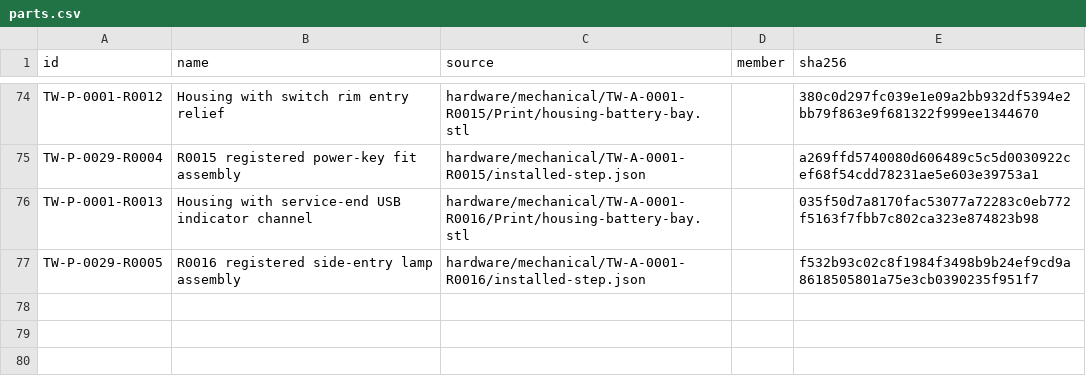
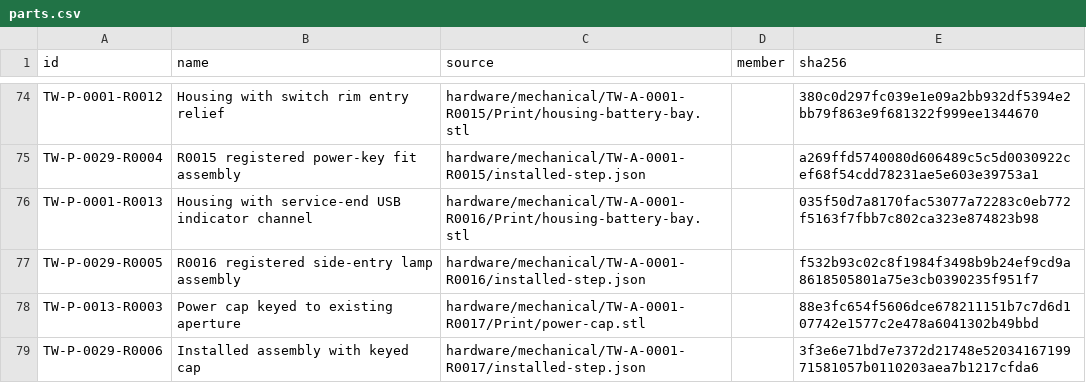
Before and after one commit to natthapolvanasrivilai/thai-waters-handheld, a CSV file: hardware/revisions/parts.csv, drawn as a sheet; only a part is shown, gaps mark what is left out; the diff names each change by its address in the sheet, - before the commit and + after, or states it on an @@ line.

```diff
--- a/hardware/revisions/parts.csv
+++ b/hardware/revisions/parts.csv
+row 78: TW-P-0013-R0003 | Power cap keyed to existing aperture | hardware/mechanical/TW-A-0001-R0017/Print/power-cap.stl |  | 88e3fc654f5606dce678211151b7c7d6d107742e1577c2e478a6041302b49bbd
+row 79: TW-P-0029-R0006 | Installed assembly with keyed cap | hardware/mechanical/TW-A-0001-R0017/installed-step.json |  | 3f3e6e71bd7e7372d21748e5203416719971581057b0110203aea7b1217cfda6
```
Also changed, not shown: hardware/revisions/assemblies.csv, hardware/revisions/members.csv, 38 other files.
